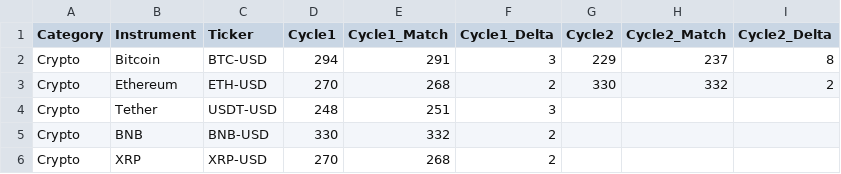
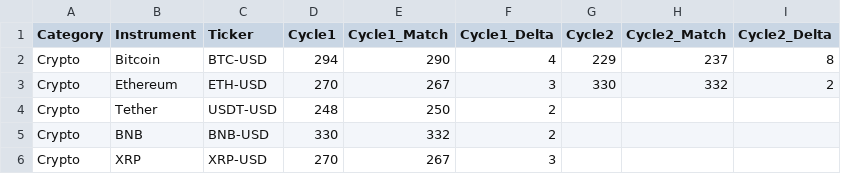
Before and after one commit to rakesh-tiwari-alersal/Universal-Market-Cycles, a CSV file: psd_results/match_psd_results_cr.csv, drawn as a sheet.

```diff
--- a/psd_results/match_psd_results_cr.csv
+++ b/psd_results/match_psd_results_cr.csv
@@ -1,6 +1,6 @@
 Category,Instrument,Ticker,Cycle1,Cycle1_Match,Cycle1_Delta,Cycle2,Cycle2_Match,Cycle2_Delta
-Crypto,Bitcoin,BTC-USD,294,291,3,229,237,8
-Crypto,Ethereum,ETH-USD,270,268,2,330,332,2
-Crypto,Tether,USDT-USD,248,251,3,,,
+Crypto,Bitcoin,BTC-USD,294,290,4,229,237,8
+Crypto,Ethereum,ETH-USD,270,267,3,330,332,2
+Crypto,Tether,USDT-USD,248,250,2,,,
 Crypto,BNB,BNB-USD,330,332,2,,,
-Crypto,XRP,XRP-USD,270,268,2,,,
+Crypto,XRP,XRP-USD,270,267,3,,,
```
Also changed, not shown: psd_results/match_psd_results_co.csv, psd_results/match_psd_results_eq.csv, 2 other files.
